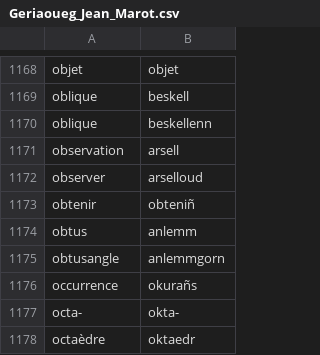
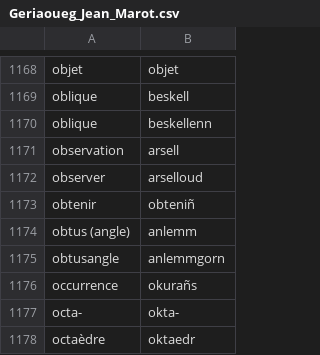
Before and after one commit to Envel-Pichon/Geriaoueg-ar-matematikou-Jean-Marot, a CSV file: Moteur_Recherche_lexique/Geriaoueg_Jean_Marot.csv, drawn as a sheet; only a part is shown, gaps mark what is left out.

Commit message:
Update Geriaoueg_Jean_Marot.csv

```diff
--- a/Moteur_Recherche_lexique/Geriaoueg_Jean_Marot.csv
+++ b/Moteur_Recherche_lexique/Geriaoueg_Jean_Marot.csv
@@ -1173,3 +1173,3 @@ observer,arselloud
 obtenir,obteniñ
-obtus,anlemm
+obtus (angle),anlemm
 obtusangle,anlemmgorn
```
